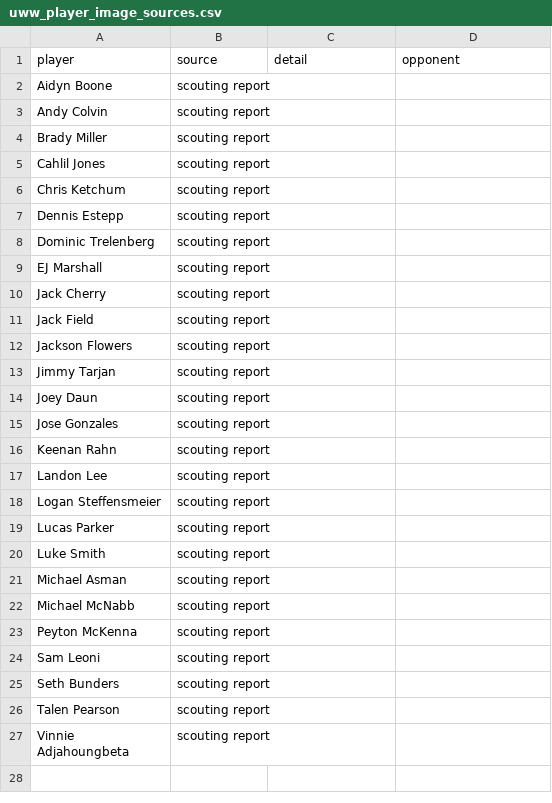
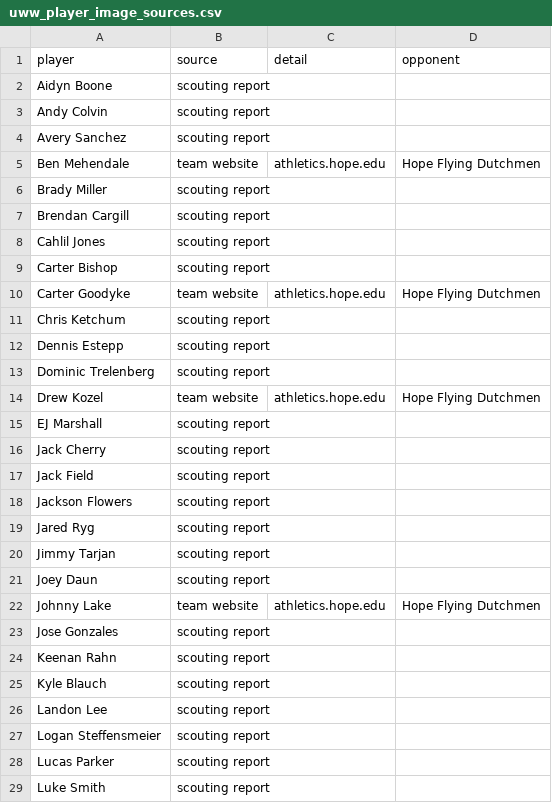
Before and after one commit to fritschcm272/uwwmensbball, a CSV file: data/uww_player_image_sources.csv, drawn as a sheet; only a part is shown; the shorter side is filled out with more unchanged rows; the diff covers the shown part only; the diff names each change by its address in the sheet, - before the commit and + after, or states it on an @@ line.

Commit message:
brief: app data (40 file(s)) -- 2026-11-22 15:52

```diff
--- a/data/uww_player_image_sources.csv
+++ b/data/uww_player_image_sources.csv
+row 4: Avery Sanchez | scouting report
+row 5: Ben Mehendale | team website | athletics.hope.edu | Hope Flying Dutchmen
+row 7: Brendan Cargill | scouting report
+row 9: Carter Bishop | scouting report
+row 10: Carter Goodyke | team website | athletics.hope.edu | Hope Flying Dutchmen
+row 14: Drew Kozel | team website | athletics.hope.edu | Hope Flying Dutchmen
+row 19: Jared Ryg | scouting report
+row 22: Johnny Lake | team website | athletics.hope.edu | Hope Flying Dutchmen
+row 25: Kyle Blauch | scouting report
```
Also changed, not shown: 3 added rows elsewhere in this file, data/uww_brief_check.csv, data/uww_opponent_game_plans.csv, 37 other files.
